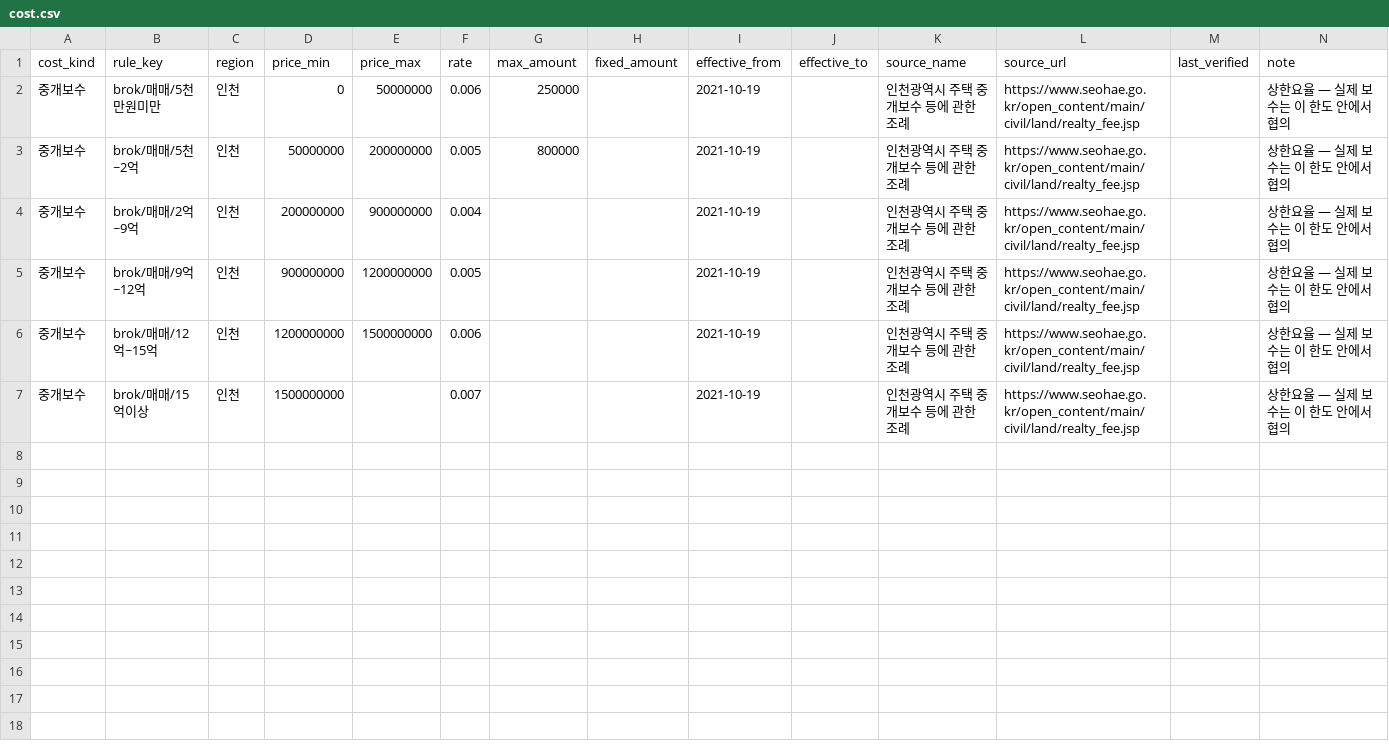
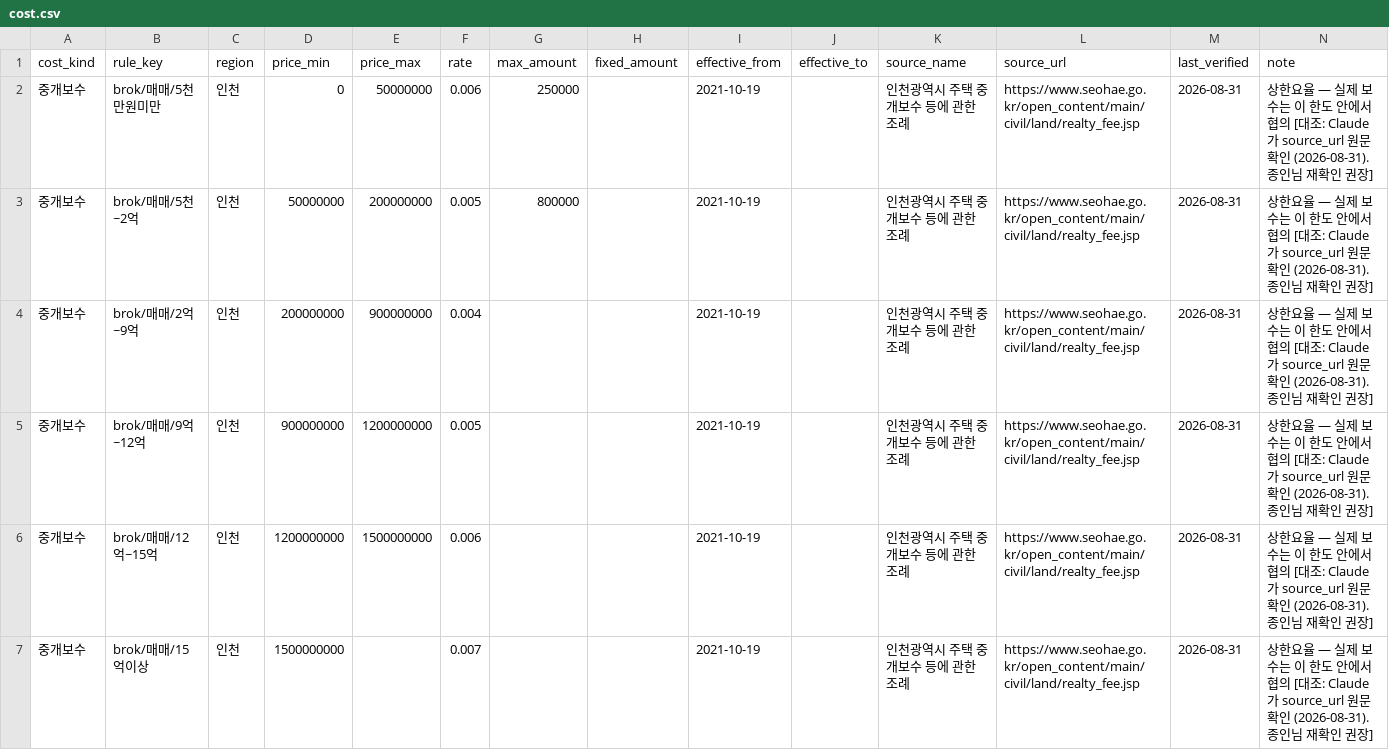
Before and after one commit to jongin7942/land-invest-analyzer, a CSV file: rules/cost.csv, drawn as a sheet.

```diff
--- a/rules/cost.csv
+++ b/rules/cost.csv
@@ -1,7 +1,7 @@
 cost_kind,rule_key,region,price_min,price_max,rate,max_amount,fixed_amount,effective_from,effective_to,source_name,source_url,last_verified,note
-중개보수,brok/매매/5천만원미만,인천,0,50000000,0.006,250000,,2021-10-19,,인천광역시 주택 중개보수 등에 관한 조례,https://www.seohae.go.kr/open_content/main/civil/land/realty_fee.jsp,,상한요율 — 실제 보수는 이 한도 안에서 협의
-중개보수,brok/매매/5천~2억,인천,50000000,200000000,0.005,800000,,2021-10-19,,인천광역시 주택 중개보수 등에 관한 조례,https://www.seohae.go.kr/open_content/main/civil/land/realty_fee.jsp,,상한요율 — 실제 보수는 이 한도 안에서 협의
-중개보수,brok/매매/2억~9억,인천,200000000,900000000,0.004,,,2021-10-19,,인천광역시 주택 중개보수 등에 관한 조례,https://www.seohae.go.kr/open_content/main/civil/land/realty_fee.jsp,,상한요율 — 실제 보수는 이 한도 안에서 협의
-중개보수,brok/매매/9억~12억,인천,900000000,1200000000,0.005,,,2021-10-19,,인천광역시 주택 중개보수 등에 관한 조례,https://www.seohae.go.kr/open_content/main/civil/land/realty_fee.jsp,,상한요율 — 실제 보수는 이 한도 안에서 협의
-중개보수,brok/매매/12억~15억,인천,1200000000,1500000000,0.006,,,2021-10-19,,인천광역시 주택 중개보수 등에 관한 조례,https://www.seohae.go.kr/open_content/main/civil/land/realty_fee.jsp,,상한요율 — 실제 보수는 이 한도 안에서 협의
-중개보수,brok/매매/15억이상,인천,1500000000,,0.007,,,2021-10-19,,인천광역시 주택 중개보수 등에 관한 조례,https://www.seohae.go.kr/open_content/main/civil/land/realty_fee.jsp,,상한요율 — 실제 보수는 이 한도 안에서 협의
+중개보수,brok/매매/5천만원미만,인천,0,50000000,0.006,250000,,2021-10-19,,인천광역시 주택 중개보수 등에 관한 조례,https://www.seohae.go.kr/open_content/main/civil/land/realty_fee.jsp,2026-08-31,상한요율 — 실제 보수는 이 한도 안에서 협의 [대조: Claude 가 source_url 원문 확인 (2026-08-31). 종인님 재확인 권장]
+중개보수,brok/매매/5천~2억,인천,50000000,200000000,0.005,800000,,2021-10-19,,인천광역시 주택 중개보수 등에 관한 조례,https://www.seohae.go.kr/open_content/main/civil/land/realty_fee.jsp,2026-08-31,상한요율 — 실제 보수는 이 한도 안에서 협의 [대조: Claude 가 source_url 원문 확인 (2026-08-31). 종인님 재확인 권장]
+중개보수,brok/매매/2억~9억,인천,200000000,900000000,0.004,,,2021-10-19,,인천광역시 주택 중개보수 등에 관한 조례,https://www.seohae.go.kr/open_content/main/civil/land/realty_fee.jsp,2026-08-31,상한요율 — 실제 보수는 이 한도 안에서 협의 [대조: Claude 가 source_url 원문 확인 (2026-08-31). 종인님 재확인 권장]
+중개보수,brok/매매/9억~12억,인천,900000000,1200000000,0.005,,,2021-10-19,,인천광역시 주택 중개보수 등에 관한 조례,https://www.seohae.go.kr/open_content/main/civil/land/realty_fee.jsp,2026-08-31,상한요율 — 실제 보수는 이 한도 안에서 협의 [대조: Claude 가 source_url 원문 확인 (2026-08-31). 종인님 재확인 권장]
+중개보수,brok/매매/12억~15억,인천,1200000000,1500000000,0.006,,,2021-10-19,,인천광역시 주택 중개보수 등에 관한 조례,https://www.seohae.go.kr/open_content/main/civil/land/realty_fee.jsp,2026-08-31,상한요율 — 실제 보수는 이 한도 안에서 협의 [대조: Claude 가 source_url 원문 확인 (2026-08-31). 종인님 재확인 권장]
+중개보수,brok/매매/15억이상,인천,1500000000,,0.007,,,2021-10-19,,인천광역시 주택 중개보수 등에 관한 조례,https://www.seohae.go.kr/open_content/main/civil/land/realty_fee.jsp,2026-08-31,상한요율 — 실제 보수는 이 한도 안에서 협의 [대조: Claude 가 source_url 원문 확인 (2026-08-31). 종인님 재확인 권장]
```
Also changed, not shown: rules/permit.csv, rules/tax.csv.
